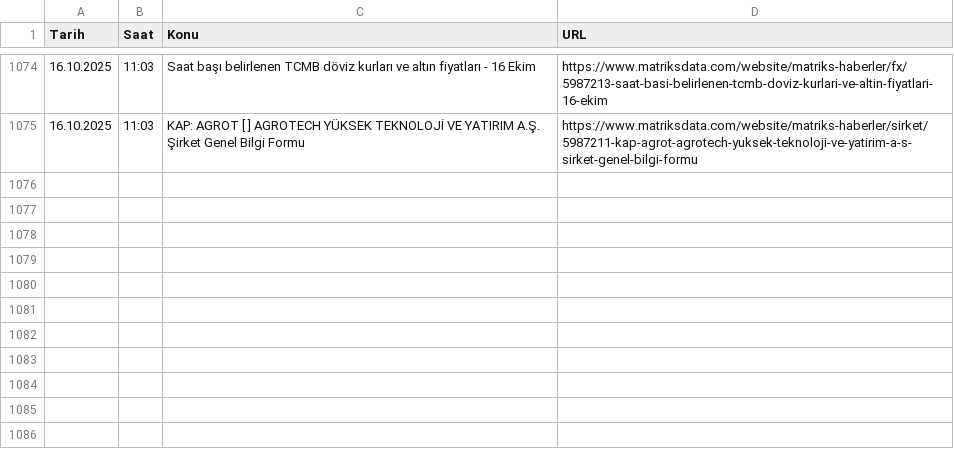
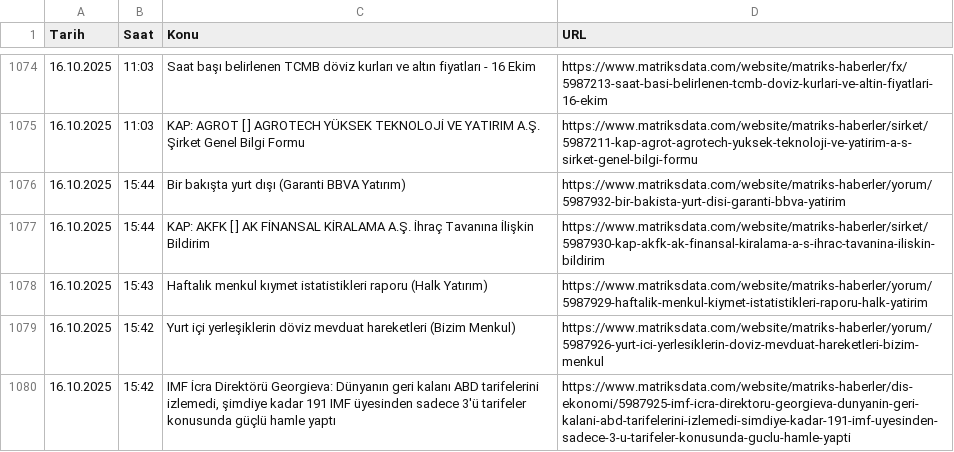
Before and after one commit to deneme2018/otomasyon, a CSV file: matriks_haber_arsivi.csv, drawn as a sheet; only a part is shown, gaps mark what is left out.

```diff
--- a/matriks_haber_arsivi.csv
+++ b/matriks_haber_arsivi.csv
@@ -1075 +1075,6 @@
 16.10.2025;11:03;KAP: AGROT [ ] AGROTECH YÜKSEK TEKNOLOJİ VE YATIRIM A.Ş. Şirket Genel Bilgi Formu;https://www.matriksdata.com/website/matriks-haberler/sirket/5987211-kap-agrot-agrotech-yuksek-teknoloji-ve-yatirim-a-s-sirket-genel-bilgi-formu
+16.10.2025;15:44;Bir bakışta yurt dışı (Garanti BBVA Yatırım);https://www.matriksdata.com/website/matriks-haberler/yorum/5987932-bir-bakista-yurt-disi-garanti-bbva-yatirim
+16.10.2025;15:44;KAP: AKFK [ ] AK FİNANSAL KİRALAMA A.Ş. İhraç Tavanına İlişkin Bildirim;https://www.matriksdata.com/website/matriks-haberler/sirket/5987930-kap-akfk-ak-finansal-kiralama-a-s-ihrac-tavanina-iliskin-bildirim
+16.10.2025;15:43;Haftalık menkul kıymet istatistikleri raporu (Halk Yatırım);https://www.matriksdata.com/website/matriks-haberler/yorum/5987929-haftalik-menkul-kiymet-istatistikleri-raporu-halk-yatirim
+16.10.2025;15:42;Yurt içi yerleşiklerin döviz mevduat hareketleri (Bizim Menkul);https://www.matriksdata.com/website/matriks-haberler/yorum/5987926-yurt-ici-yerlesiklerin-doviz-mevduat-hareketleri-bizim-menkul
+16.10.2025;15:42;IMF İcra Direktörü Georgieva: Dünyanın geri kalanı ABD tarifelerini izlemedi, şimdiye kadar 191 IMF üyesinden sadece 3'ü tarifeler konusunda güçlü hamle yaptı;https://www.matriksdata.com/website/matriks-haberler/dis-ekonomi/5987925-imf-icra-direktoru-georgieva-dunyanin-geri-kalani-abd-tarifelerini-izlemedi-simdiye-kadar-191-imf-uyesinden-sadece-3-u-tarifeler-konusunda-guclu-hamle-yapti
```
Also changed, not shown: 2 other files.
